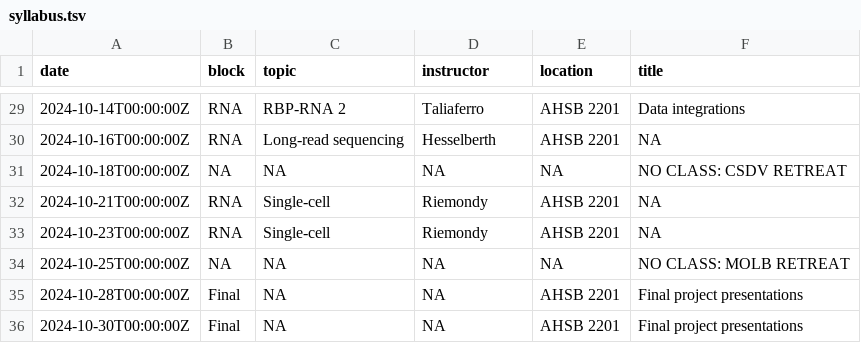
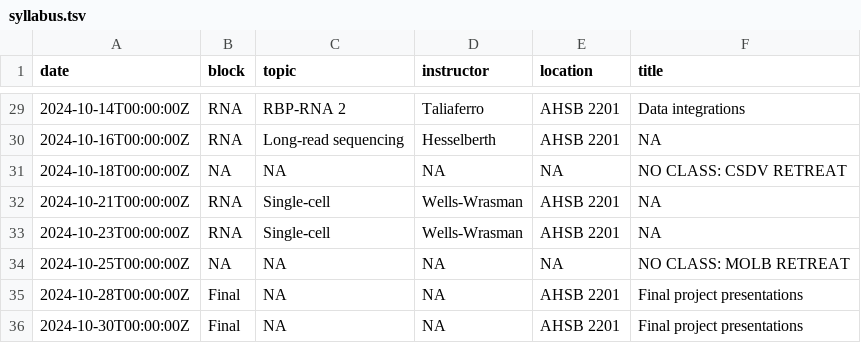
Before and after one commit to rnabioco/molb-7950, a TSV file: data/syllabus.tsv, drawn as a sheet; only a part is shown, gaps mark what is left out.

Commit message:
make rna block exercises and ps available

```diff
--- a/data/syllabus.tsv
+++ b/data/syllabus.tsv
@@ -31,4 +31,4 @@ date	block	topic	instructor	location	title
 2024-10-18T00:00:00Z	NA	NA	NA	NA	NO CLASS: CSDV RETREAT
-2024-10-21T00:00:00Z	RNA	Single-cell	Riemondy	AHSB 2201	NA
-2024-10-23T00:00:00Z	RNA	Single-cell	Riemondy	AHSB 2201	NA
+2024-10-21T00:00:00Z	RNA	Single-cell	Wells-Wrasman	AHSB 2201	NA
+2024-10-23T00:00:00Z	RNA	Single-cell	Wells-Wrasman	AHSB 2201	NA
 2024-10-25T00:00:00Z	NA	NA	NA	NA	NO CLASS: MOLB RETREAT
```
Also changed, not shown: 12 other files.
